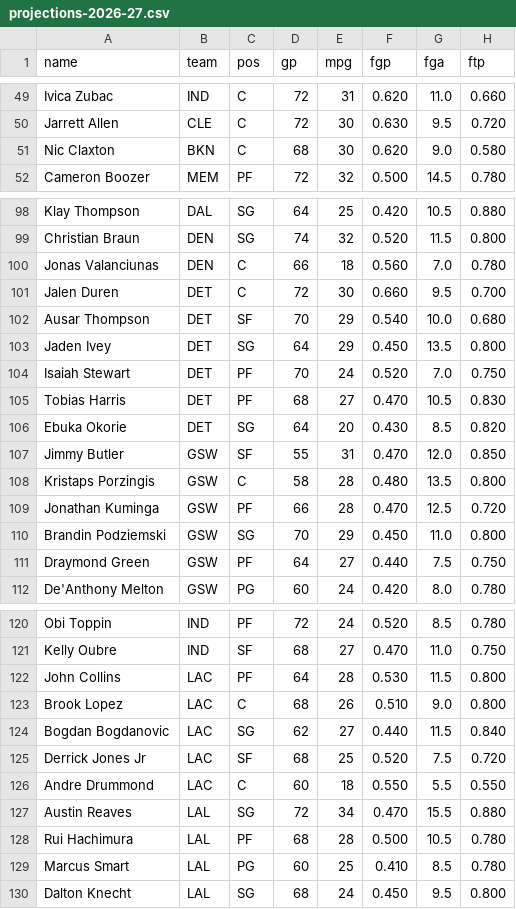
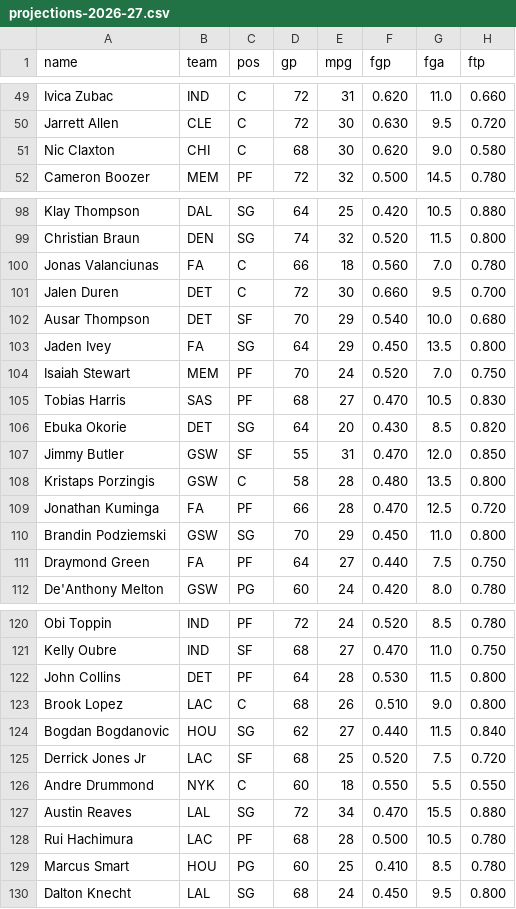
Before and after one commit to nic095layson/fantasy-basketball-2026-27, a CSV file: report/projections-2026-27.csv, drawn as a sheet; only a part is shown, gaps mark what is left out; the diff covers the shown part only; the diff names each change by its address in the sheet, - before the commit and + after, or states it on an @@ line.

```diff
--- a/report/projections-2026-27.csv
+++ b/report/projections-2026-27.csv
-B51 (team): BKN
+B51 (team): CHI
-B100 (team): DEN
+B100 (team): FA
-B103 (team): DET
+B103 (team): FA
-B104 (team): DET
+B104 (team): MEM
-B105 (team): DET
+B105 (team): SAS
-B109 (team): GSW
+B109 (team): FA
-B111 (team): GSW
+B111 (team): FA
-B122 (team): LAC
+B122 (team): DET
-B124 (team): LAC
+B124 (team): HOU
-B126 (team): LAC
+B126 (team): NYK
-B128 (team): LAL
+B128 (team): LAC
-B129 (team): LAL
+B129 (team): HOU
```
Also changed, not shown: 27 edited cells elsewhere in this file, 3 other files.
